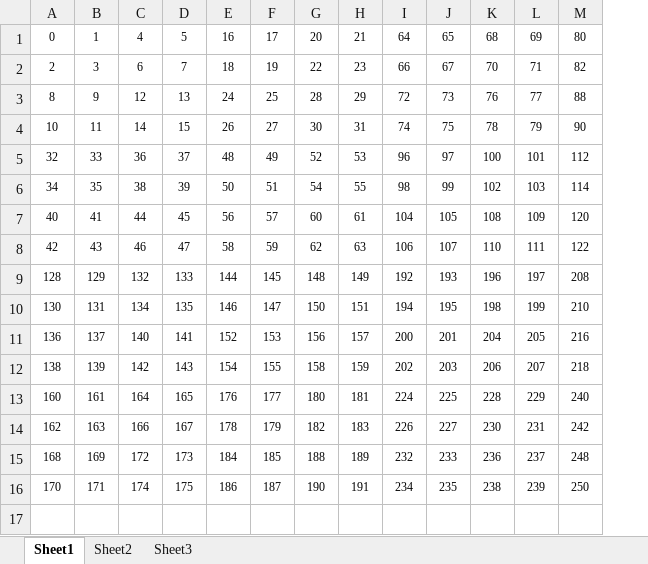
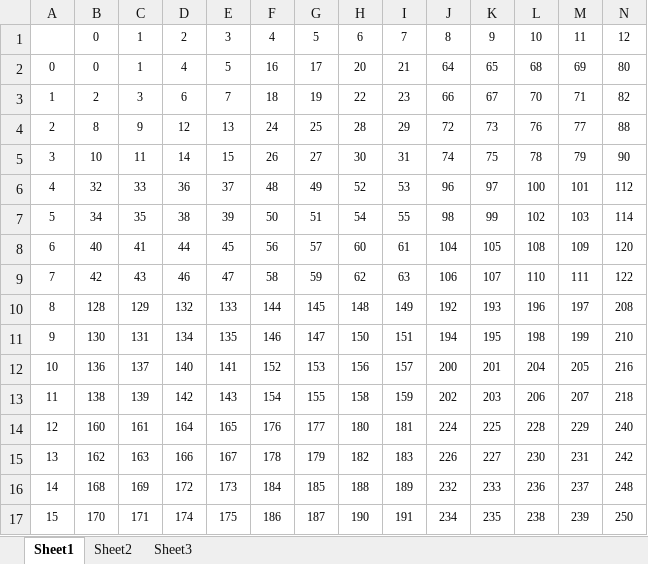
Before and after one commit to piotrlasek/skydive, an Excel workbook: sql/pyramid_nytc/Pyramid-psql/zoo.xlsx, sheet Sheet1, drawn as a sheet; only a part is shown; values as stored, in another font and other column widths than the file's, no borders; addresses are those after the commit; rows hold the shown columns only; the diff names each change by its address in the sheet, - before the commit and + after, or states it on an @@ line.

Commit message:
NYTC dataset related changes.

```diff
--- a/sql/pyramid_nytc/Pyramid-psql/zoo.xlsx (sheet Sheet1)
+++ b/sql/pyramid_nytc/Pyramid-psql/zoo.xlsx (sheet Sheet1)
+column A, rows 2-17: 0 | 1 | 2 | 3 | 4 | 5 | 6 | 7 | 8 | 9 | 10 | 11 | 12 | 13 | 14 | 15
+row 1:  | 0 | 1 | 2 | 3 | 4 | 5 | 6 | 7 | 8 | 9 | 10 | 11 | 12
```
Also changed, not shown: sql/picube_trip/Pyramid-psql/zoo.xlsx, 15 other files.
